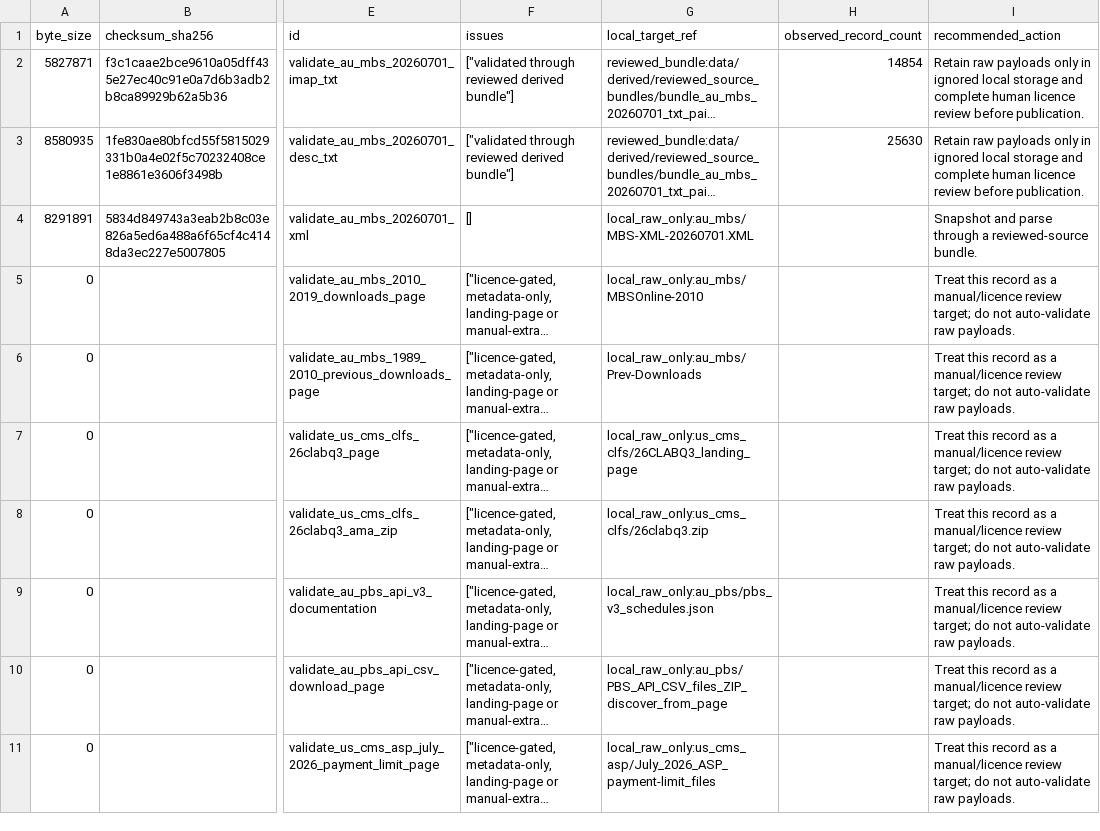
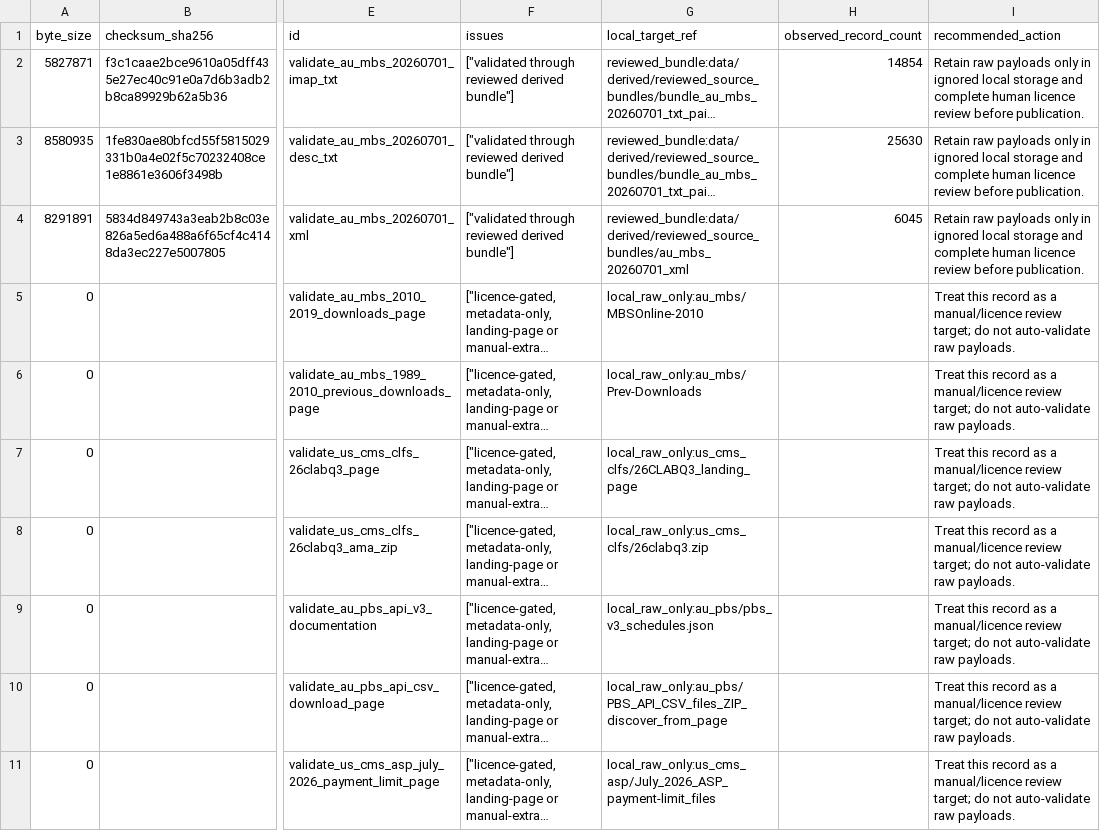
Before and after one commit to edithatogo/reimbursement-atlas, a CSV file: apps/dashboard/public/data/source_content_validation.csv, drawn as a sheet; only a part is shown, gaps mark what is left out; long unchanged cells end in …; the diff names each change by its address in the sheet, - before the commit and + after, or states it on an @@ line.

Commit message:
fix: reuse reviewed XML evidence in content validation

```diff
--- a/apps/dashboard/public/data/source_content_validation.csv
+++ b/apps/dashboard/public/data/source_content_validation.csv
-F4 (issues): []
+F4 (issues): ["validated through reviewed derived bundle"]
-G4 (local_target_ref): local_raw_only:au_mbs/MBS-XML-20260701.XML
+G4 (local_target_ref): reviewed_bundle:data/derived/reviewed_source_bundles/au_mbs_20260701_xml
-H4 (observed_record_count): (empty)
+H4 (observed_record_count): 6045
-I4 (recommended_action): Snapshot and parse through a reviewed-source bundle.
+I4 (recommended_action): Retain raw payloads only in ignored local storage and complete human licence review before publication.
```
Also changed, not shown: apps/dashboard/public/data/source_drift_report.csv, data/derived/source_drift/source_drift_report.csv, 5 other files.
